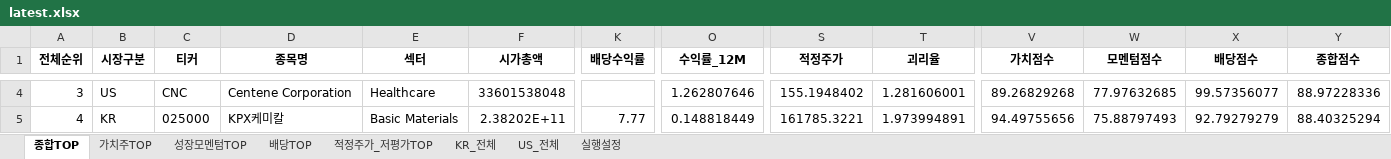
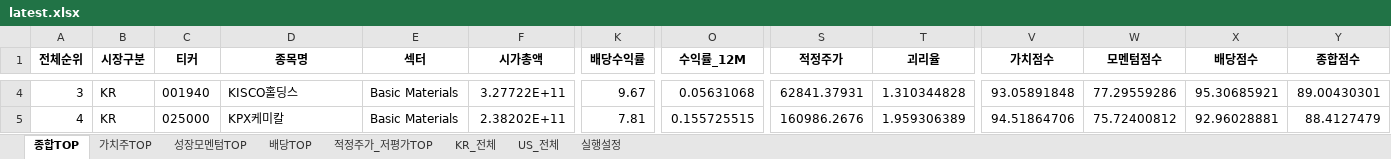
Before and after one commit to cskono1csm/stock-scanner, an Excel workbook: docs/reports/latest.xlsx, sheet 종합TOP, drawn as a sheet; only a part is shown, gaps mark what is left out; values as stored, in another font and other column widths than the file's, no borders; the diff covers the shown part only; the diff names each change by its address in the sheet, - before the commit and + after, or states it on an @@ line.

```diff
--- a/docs/reports/latest.xlsx (sheet 종합TOP)
+++ b/docs/reports/latest.xlsx (sheet 종합TOP)
-B4 (시장구분): US
+B4 (시장구분): KR
-C4 (티커): CNC
+C4 (티커): 001940
-D4 (종목명): Centene Corporation
+D4 (종목명): KISCO홀딩스
-E4 (섹터): Healthcare
+E4 (섹터): Basic Materials
-F4 (시가총액): 33601538048
+F4 (시가총액): 3.27722E+11
-K4 (배당수익률): (empty)
+K4 (배당수익률): 9.67
-O4 (수익률_12M): 1.262807646
+O4 (수익률_12M): 0.05631068
-S4 (적정주가): 155.1948402
+S4 (적정주가): 62841.37931
-T4 (괴리율): 1.281606001
+T4 (괴리율): 1.310344828
-V4 (가치점수): 89.26829268
+V4 (가치점수): 93.05891848
-W4 (모멘텀점수): 77.97632685
+W4 (모멘텀점수): 77.29559286
-X4 (배당점수): 99.57356077
+X4 (배당점수): 95.30685921
-Y4 (종합점수): 88.97228336
+Y4 (종합점수): 89.00430301
-K5 (배당수익률): 7.77
+K5 (배당수익률): 7.81
-O5 (수익률_12M): 0.148818449
+O5 (수익률_12M): 0.155725515
-S5 (적정주가): 161785.3221
+S5 (적정주가): 160986.2676
-T5 (괴리율): 1.973994891
+T5 (괴리율): 1.959306389
-V5 (가치점수): 94.49755656
+V5 (가치점수): 94.51864706
-W5 (모멘텀점수): 75.88797493
+W5 (모멘텀점수): 75.72400812
-X5 (배당점수): 92.79279279
+X5 (배당점수): 92.96028881
-Y5 (종합점수): 88.40325294
+Y5 (종합점수): 88.4127479
```
Also changed, not shown: 1896 edited cells elsewhere in this sheet, sheet KR_전체, sheet US_전체, sheet 적정주가_저평가TOP, sheet 배당TOP, sheet 가치주TOP, sheet 성장모멘텀TOP, 1 more sheet, 1 other file.
